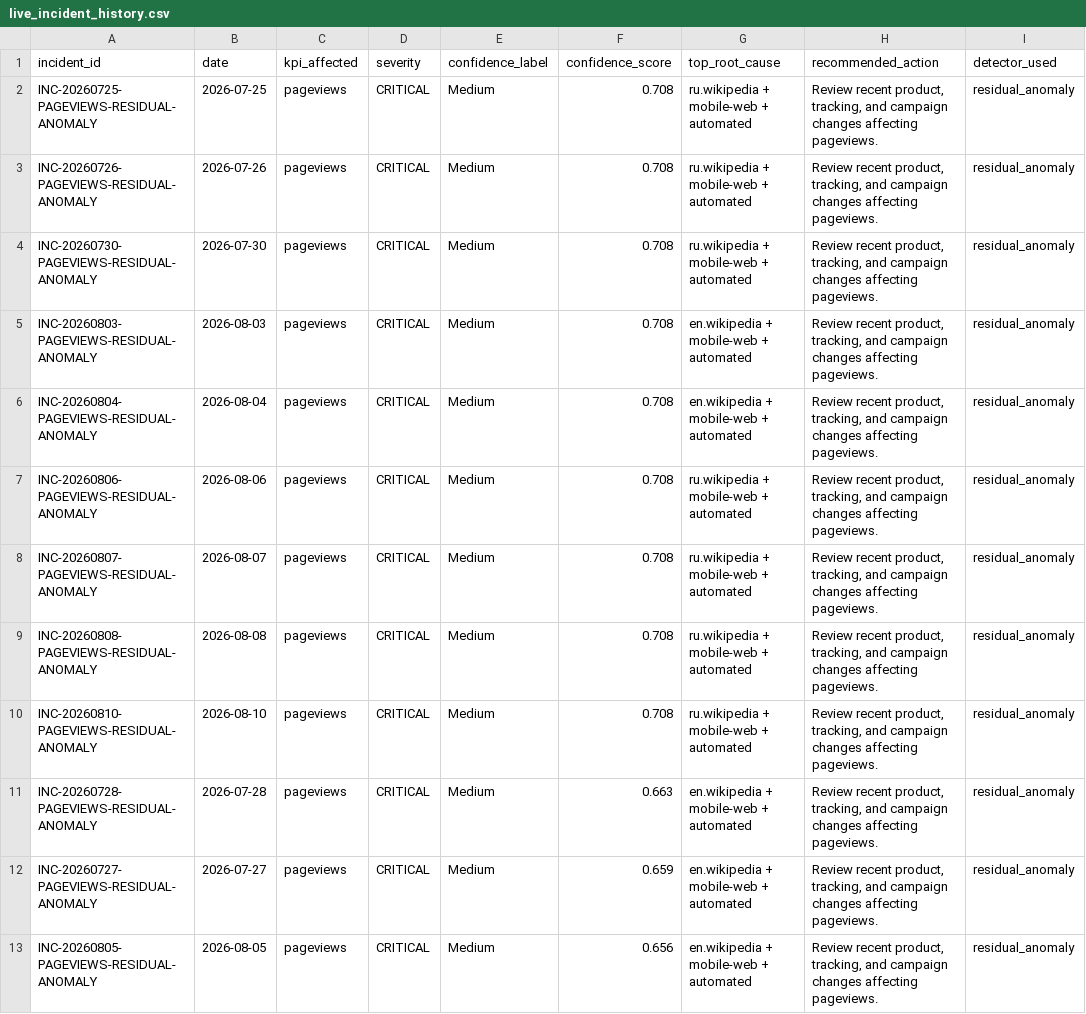
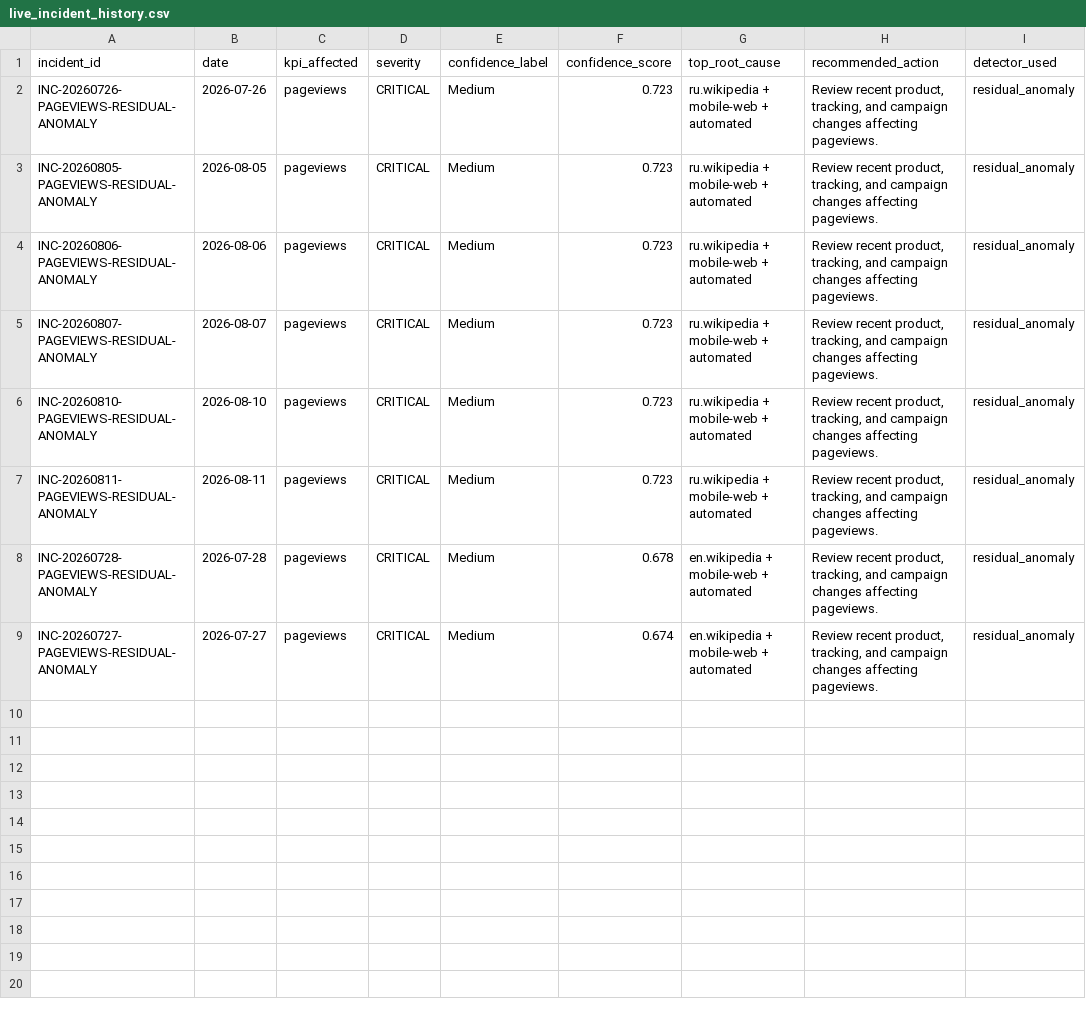
Before and after one commit to Kartz82/kpi-anomaly-diagnostics, a CSV file: data/live/reports/live_incident_history.csv, drawn as a sheet.

```diff
--- a/data/live/reports/live_incident_history.csv
+++ b/data/live/reports/live_incident_history.csv
@@ -1,13 +1,9 @@
 incident_id,date,kpi_affected,severity,confidence_label,confidence_score,top_root_cause,recommended_action,detector_used
-INC-20260725-PAGEVIEWS-RESIDUAL-ANOMALY,2026-07-25,pageviews,CRITICAL,Medium,0.708,ru.wikipedia + mobile-web + automated,"Review recent product, tracking, and campaign changes affecting pageviews.",residual_anomaly
-INC-20260726-PAGEVIEWS-RESIDUAL-ANOMALY,2026-07-26,pageviews,CRITICAL,Medium,0.708,ru.wikipedia + mobile-web + automated,"Review recent product, tracking, and campaign changes affecting pageviews.",residual_anomaly
-INC-20260730-PAGEVIEWS-RESIDUAL-ANOMALY,2026-07-30,pageviews,CRITICAL,Medium,0.708,ru.wikipedia + mobile-web + automated,"Review recent product, tracking, and campaign changes affecting pageviews.",residual_anomaly
-INC-20260803-PAGEVIEWS-RESIDUAL-ANOMALY,2026-08-03,pageviews,CRITICAL,Medium,0.708,en.wikipedia + mobile-web + automated,"Review recent product, tracking, and campaign changes affecting pageviews.",residual_anomaly
-INC-20260804-PAGEVIEWS-RESIDUAL-ANOMALY,2026-08-04,pageviews,CRITICAL,Medium,0.708,en.wikipedia + mobile-web + automated,"Review recent product, tracking, and campaign changes affecting pageviews.",residual_anomaly
-INC-20260806-PAGEVIEWS-RESIDUAL-ANOMALY,2026-08-06,pageviews,CRITICAL,Medium,0.708,ru.wikipedia + mobile-web + automated,"Review recent product, tracking, and campaign changes affecting pageviews.",residual_anomaly
-INC-20260807-PAGEVIEWS-RESIDUAL-ANOMALY,2026-08-07,pageviews,CRITICAL,Medium,0.708,ru.wikipedia + mobile-web + automated,"Review recent product, tracking, and campaign changes affecting pageviews.",residual_anomaly
-INC-20260808-PAGEVIEWS-RESIDUAL-ANOMALY,2026-08-08,pageviews,CRITICAL,Medium,0.708,ru.wikipedia + mobile-web + automated,"Review recent product, tracking, and campaign changes affecting pageviews.",residual_anomaly
-INC-20260810-PAGEVIEWS-RESIDUAL-ANOMALY,2026-08-10,pageviews,CRITICAL,Medium,0.708,ru.wikipedia + mobile-web + automated,"Review recent product, tracking, and campaign changes affecting pageviews.",residual_anomaly
-INC-20260728-PAGEVIEWS-RESIDUAL-ANOMALY,2026-07-28,pageviews,CRITICAL,Medium,0.663,en.wikipedia + mobile-web + automated,"Review recent product, tracking, and campaign changes affecting pageviews.",residual_anomaly
-INC-20260727-PAGEVIEWS-RESIDUAL-ANOMALY,2026-07-27,pageviews,CRITICAL,Medium,0.659,en.wikipedia + mobile-web + automated,"Review recent product, tracking, and campaign changes affecting pageviews.",residual_anomaly
-INC-20260805-PAGEVIEWS-RESIDUAL-ANOMALY,2026-08-05,pageviews,CRITICAL,Medium,0.656,en.wikipedia + mobile-web + automated,"Review recent product, tracking, and campaign changes affecting pageviews.",residual_anomaly
+INC-20260726-PAGEVIEWS-RESIDUAL-ANOMALY,2026-07-26,pageviews,CRITICAL,Medium,0.723,ru.wikipedia + mobile-web + automated,"Review recent product, tracking, and campaign changes affecting pageviews.",residual_anomaly
+INC-20260805-PAGEVIEWS-RESIDUAL-ANOMALY,2026-08-05,pageviews,CRITICAL,Medium,0.723,ru.wikipedia + mobile-web + automated,"Review recent product, tracking, and campaign changes affecting pageviews.",residual_anomaly
+INC-20260806-PAGEVIEWS-RESIDUAL-ANOMALY,2026-08-06,pageviews,CRITICAL,Medium,0.723,ru.wikipedia + mobile-web + automated,"Review recent product, tracking, and campaign changes affecting pageviews.",residual_anomaly
+INC-20260807-PAGEVIEWS-RESIDUAL-ANOMALY,2026-08-07,pageviews,CRITICAL,Medium,0.723,ru.wikipedia + mobile-web + automated,"Review recent product, tracking, and campaign changes affecting pageviews.",residual_anomaly
+INC-20260810-PAGEVIEWS-RESIDUAL-ANOMALY,2026-08-10,pageviews,CRITICAL,Medium,0.723,ru.wikipedia + mobile-web + automated,"Review recent product, tracking, and campaign changes affecting pageviews.",residual_anomaly
+INC-20260811-PAGEVIEWS-RESIDUAL-ANOMALY,2026-08-11,pageviews,CRITICAL,Medium,0.723,ru.wikipedia + mobile-web + automated,"Review recent product, tracking, and campaign changes affecting pageviews.",residual_anomaly
+INC-20260728-PAGEVIEWS-RESIDUAL-ANOMALY,2026-07-28,pageviews,CRITICAL,Medium,0.678,en.wikipedia + mobile-web + automated,"Review recent product, tracking, and campaign changes affecting pageviews.",residual_anomaly
+INC-20260727-PAGEVIEWS-RESIDUAL-ANOMALY,2026-07-27,pageviews,CRITICAL,Medium,0.674,en.wikipedia + mobile-web + automated,"Review recent product, tracking, and campaign changes affecting pageviews.",residual_anomaly
```
Also changed, not shown: data/live/reports/live_top_root_causes.csv, 6 other files.
